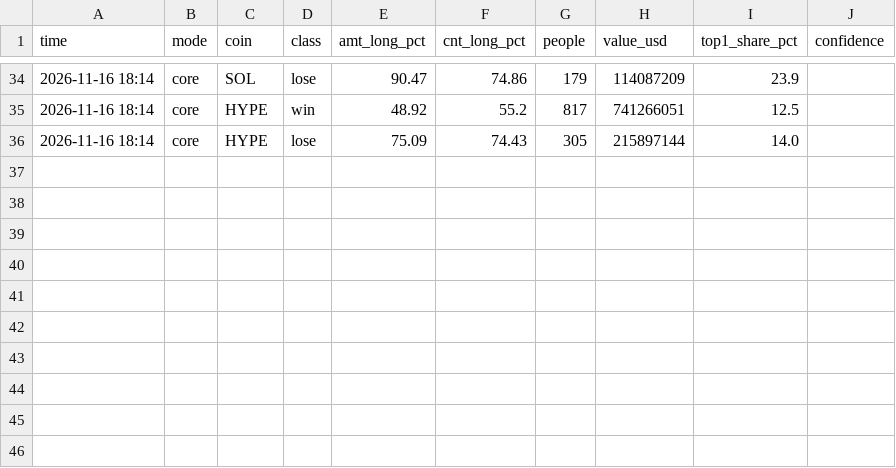
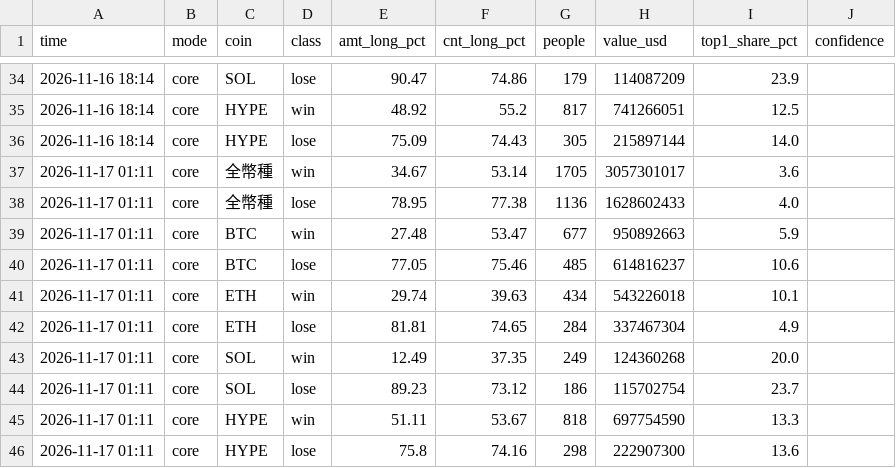
Before and after one commit to 186x84000-cyber/btc-longshort, a CSV file: data/history.csv, drawn as a sheet; only a part is shown, gaps mark what is left out; the diff names each change by its address in the sheet, - before the commit and + after, or states it on an @@ line.

```diff
--- a/data/history.csv
+++ b/data/history.csv
+row 37: 2026-11-17 01:11 | core | 全幣種 | win | 34.67 | 53.14 | 1705 | 3057301017 | 3.6
+row 38: 2026-11-17 01:11 | core | 全幣種 | lose | 78.95 | 77.38 | 1136 | 1628602433 | 4.0
+row 39: 2026-11-17 01:11 | core | BTC | win | 27.48 | 53.47 | 677 | 950892663 | 5.9
+row 40: 2026-11-17 01:11 | core | BTC | lose | 77.05 | 75.46 | 485 | 614816237 | 10.6
+row 41: 2026-11-17 01:11 | core | ETH | win | 29.74 | 39.63 | 434 | 543226018 | 10.1
+row 42: 2026-11-17 01:11 | core | ETH | lose | 81.81 | 74.65 | 284 | 337467304 | 4.9
+row 43: 2026-11-17 01:11 | core | SOL | win | 12.49 | 37.35 | 249 | 124360268 | 20.0
+row 44: 2026-11-17 01:11 | core | SOL | lose | 89.23 | 73.12 | 186 | 115702754 | 23.7
+row 45: 2026-11-17 01:11 | core | HYPE | win | 51.11 | 53.67 | 818 | 697754590 | 13.3
+row 46: 2026-11-17 01:11 | core | HYPE | lose | 75.8 | 74.16 | 298 | 222907300 | 13.6
```
Also changed, not shown: data/cost_history.csv, 4 other files.
